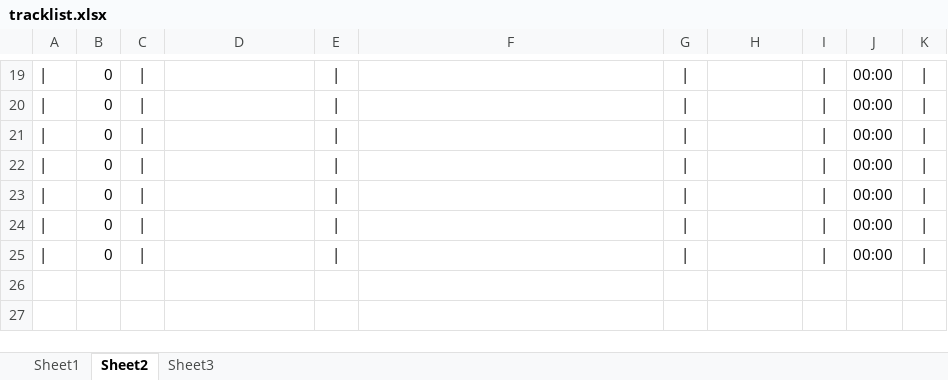
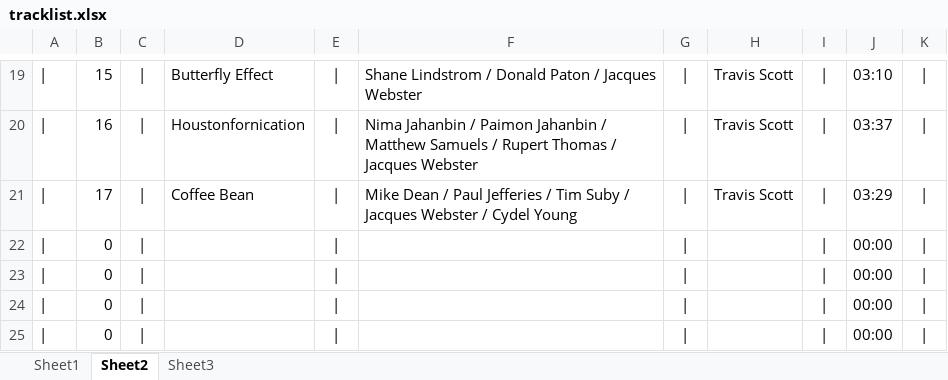
Before and after one commit to kazz2001/my-carbon-site, an Excel workbook: tracklist.xlsx, sheet Sheet2, drawn as a sheet; only a part is shown, gaps mark what is left out; values as stored, in another font and other column widths than the file's, no borders; the diff covers the shown part only; the diff names each change by its address in the sheet, - before the commit and + after, or states it on an @@ line.

```diff
--- a/tracklist.xlsx (sheet Sheet2)
+++ b/tracklist.xlsx (sheet Sheet2)
-B19: 0
+B19: 15
-D19: (empty)
+D19: Butterfly Effect
-F19: (empty)
+F19: Shane Lindstrom / Donald Paton / Jacques Webster
-H19:H21: (empty)
+H19:H21: Travis Scott
-J19: 00:00
+J19: 03:10
-B20: 0
+B20: 16
-D20: (empty)
+D20: Houstonfornication
-F20: (empty)
+F20: Nima Jahanbin / Paimon Jahanbin / Matthew Samuels / Rupert Thomas / Jacques Webster
-J20: 00:00
+J20: 03:37
-B21: 0
+B21: 17
-D21: (empty)
+D21: Coffee Bean
-F21: (empty)
+F21: Mike Dean / Paul Jefferies / Tim Suby / Jacques Webster / Cydel Young
-J21: 00:00
+J21: 03:29
```
Also changed, not shown: 1 added row, 1 removed row and 60 edited cells elsewhere in this sheet, sheet Sheet1, sheet Sheet3, 8 other files.
